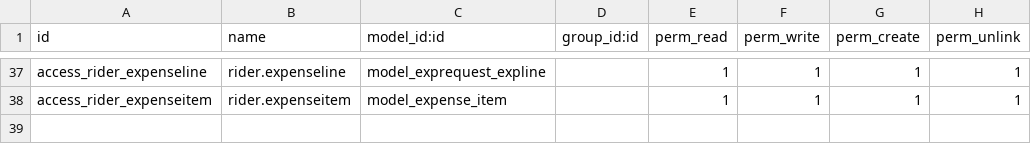
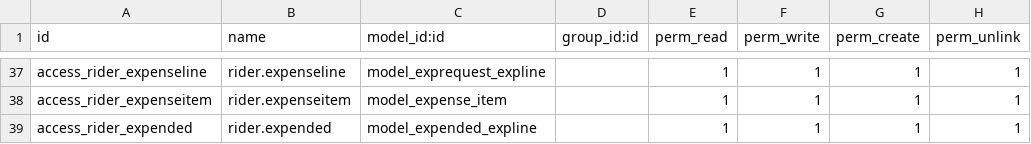
Before and after one commit to dunmi9791/rider, a CSV file: security/ir.model.access.csv, drawn as a sheet; only a part is shown, gaps mark what is left out; the diff names each change by its address in the sheet, - before the commit and + after, or states it on an @@ line.

```diff
--- a/security/ir.model.access.csv
+++ b/security/ir.model.access.csv
+row 39: access_rider_expended | rider.expended | model_expended_expline |  | 1 | 1 | 1 | 1
```
Also changed, not shown: 2 other files.
